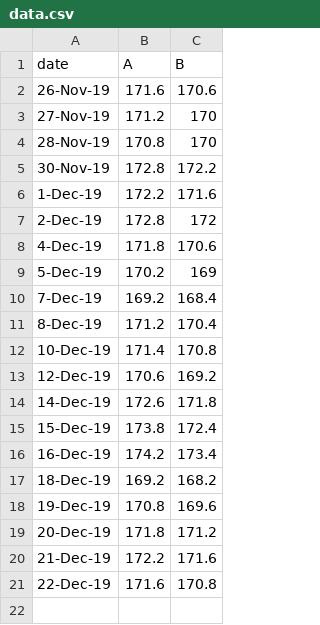
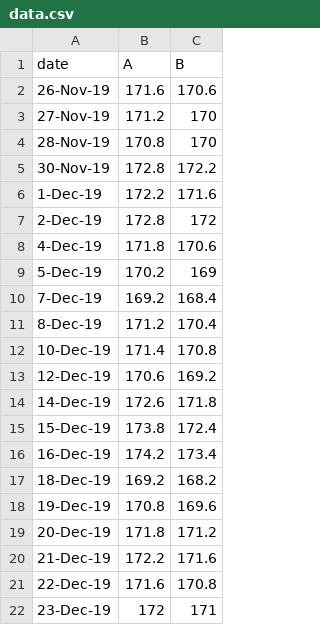
Before and after one commit to rschutjens/spc-mr-charts, a CSV file: data.csv, drawn as a sheet.

Commit message:
add data

```diff
--- a/data.csv
+++ b/data.csv
@@ -21 +21,2 @@ date,A,B
 22-Dec-19,171.6,170.8
+23-Dec-19,172,171
```
Also changed, not shown: 1 other file.
